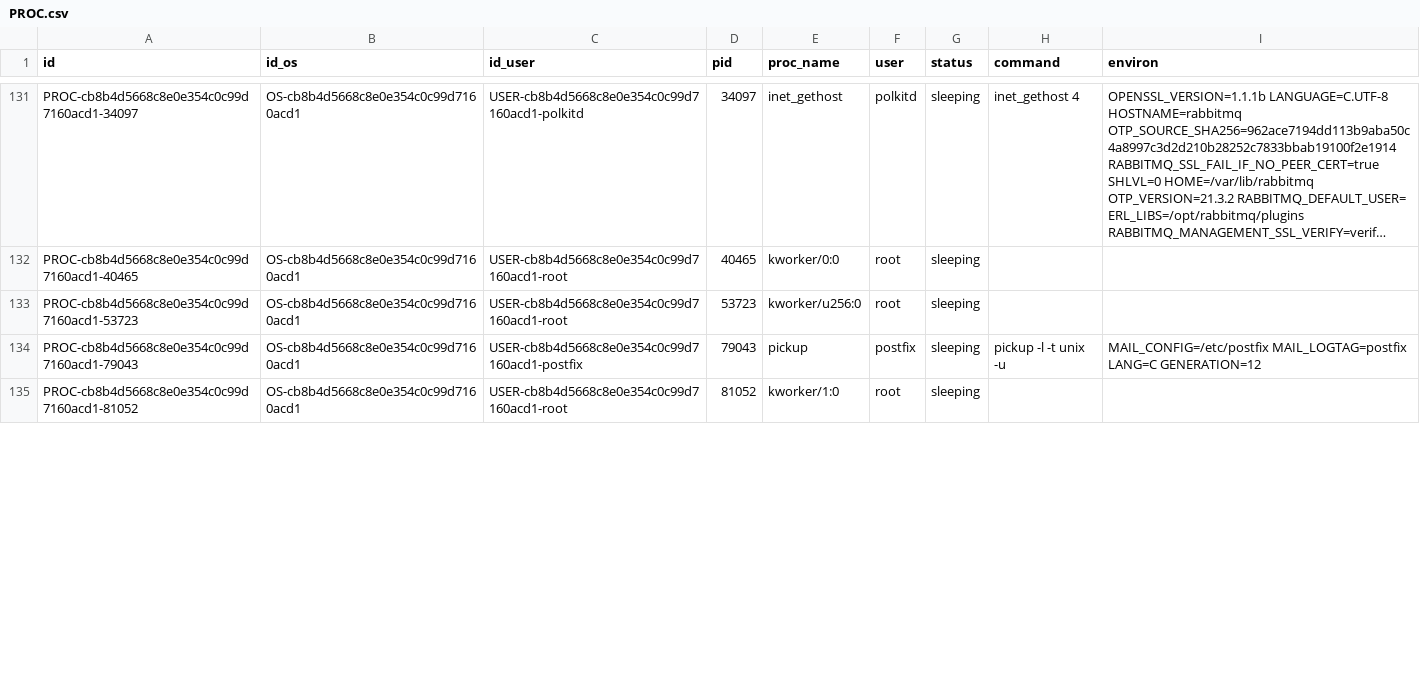
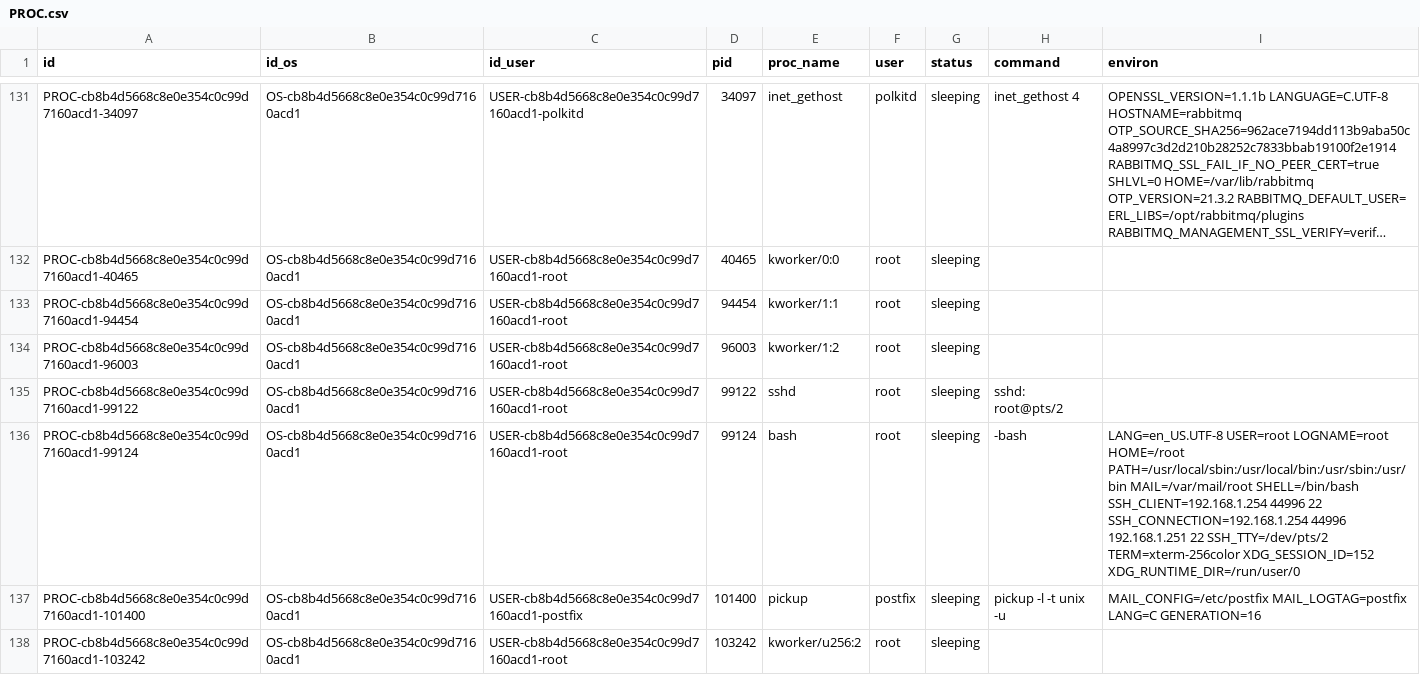
Before and after one commit to kylechenoO/AIOPS_PLATFORM, a CSV file: CMDB/Asset/csv/PROC.csv, drawn as a sheet; only a part is shown, gaps mark what is left out; long unchanged cells end in …; addresses are those after the commit; the diff covers the shown part only; the diff names each change by its address in the sheet, - before the commit and + after, or states it on an @@ line.

```diff
--- a/CMDB/Asset/csv/PROC.csv
+++ b/CMDB/Asset/csv/PROC.csv
+row 133: PROC-cb8b4d5668c8e0e354c0c99d7160acd1-94454 | OS-cb8b4d5668c8e0e354c0c99d7160acd1 | USER-cb8b4d5668c8e0e354c0c99d7160acd1-root | 94454 | kworker/1:1 | root | sleeping
-A134 (id): PROC-cb8b4d5668c8e0e354c0c99d7160acd1-53723
+A134 (id): PROC-cb8b4d5668c8e0e354c0c99d7160acd1-96003
-D134 (pid): 53723
+D134 (pid): 96003
-E134 (proc_name): kworker/u256:0
+E134 (proc_name): kworker/1:2
+row 135: PROC-cb8b4d5668c8e0e354c0c99d7160acd1-99122 | OS-cb8b4d5668c8e0e354c0c99d7160acd1 | USER-cb8b4d5668c8e0e354c0c99d7160acd1-root | 99122 | sshd | root | sleeping | sshd: root@pts/2
+row 136: PROC-cb8b4d5668c8e0e354c0c99d7160acd1-99124 | OS-cb8b4d5668c8e0e354c0c99d7160acd1 | USER-cb8b4d5668c8e0e354c0c99d7160acd1-root | 99124 | bash | root | sleeping | -bash | LANG=en_US.UTF-8 USER=root LOGNAME=root HOME=/root PATH=/usr/local/sbin:/usr/local/bin:/usr/sbin:/usr/bin MAIL=/var/mail/root SHELL=/bin/bash SSH_CLIENT=192.168.1.254 44996 22 SSH_CONNECTION=192.168.1.254 44996 192.168.1.251 22 SSH_TTY=/dev/pts/2 TERM=xterm-256color XDG_SESSION_ID=152 XDG_RUNTIME_DIR=/run/user/0
-A137 (id): PROC-cb8b4d5668c8e0e354c0c99d7160acd1-79043
+A137 (id): PROC-cb8b4d5668c8e0e354c0c99d7160acd1-101400
-D137 (pid): 79043
+D137 (pid): 101400
-I137 (environ): …MAIL_LOGTAG=postfix LANG=C GENERATION=12
+I137 (environ): …MAIL_LOGTAG=postfix LANG=C GENERATION=16
-A138 (id): PROC-cb8b4d5668c8e0e354c0c99d7160acd1-81052
+A138 (id): PROC-cb8b4d5668c8e0e354c0c99d7160acd1-103242
-D138 (pid): 81052
+D138 (pid): 103242
-E138 (proc_name): kworker/1:0
+E138 (proc_name): kworker/u256:2
```
Also changed, not shown: 1 added row, 2 removed rows and 8 edited cells elsewhere in this file, CMDB/Asset/csv/PART.csv, CMDB/Asset/csv/PORT.csv, 8 other files.
